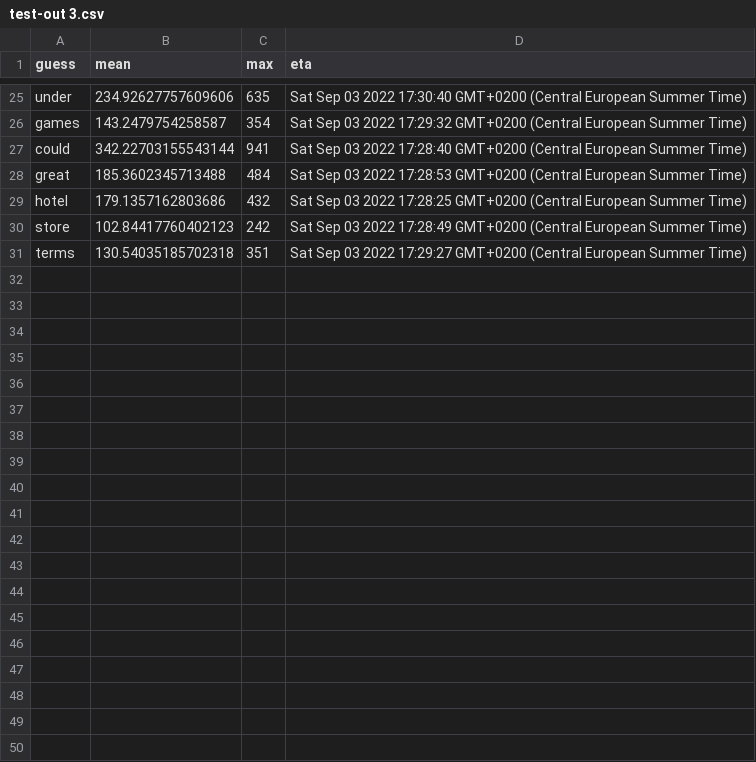
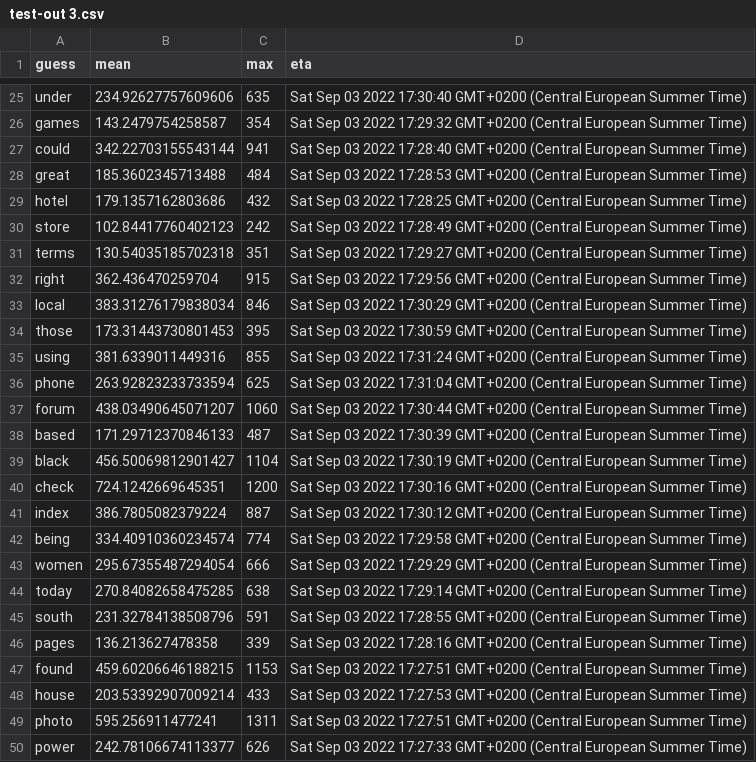
Before and after one commit to madc0w/wordle, a CSV file: test-out 3.csv, drawn as a sheet; only a part is shown, gaps mark what is left out; the diff covers the shown part only; the diff names each change by its address in the sheet, - before the commit and + after, or states it on an @@ line.

```diff
--- a/test-out 3.csv
+++ b/test-out 3.csv
+row 32: right | 362.436470259704 | 915 | Sat Sep 03 2022 17:29:56 GMT+0200 (Central European Summer Time)
+row 33: local | 383.31276179838034 | 846 | Sat Sep 03 2022 17:30:29 GMT+0200 (Central European Summer Time)
+row 34: those | 173.31443730801453 | 395 | Sat Sep 03 2022 17:30:59 GMT+0200 (Central European Summer Time)
+row 35: using | 381.6339011449316 | 855 | Sat Sep 03 2022 17:31:24 GMT+0200 (Central European Summer Time)
+row 36: phone | 263.92823233733594 | 625 | Sat Sep 03 2022 17:31:04 GMT+0200 (Central European Summer Time)
+row 37: forum | 438.03490645071207 | 1060 | Sat Sep 03 2022 17:30:44 GMT+0200 (Central European Summer Time)
+row 38: based | 171.29712370846133 | 487 | Sat Sep 03 2022 17:30:39 GMT+0200 (Central European Summer Time)
+row 39: black | 456.50069812901427 | 1104 | Sat Sep 03 2022 17:30:19 GMT+0200 (Central European Summer Time)
+row 40: check | 724.1242669645351 | 1200 | Sat Sep 03 2022 17:30:16 GMT+0200 (Central European Summer Time)
+row 41: index | 386.7805082379224 | 887 | Sat Sep 03 2022 17:30:12 GMT+0200 (Central European Summer Time)
+row 42: being | 334.40910360234574 | 774 | Sat Sep 03 2022 17:29:58 GMT+0200 (Central European Summer Time)
+row 43: women | 295.67355487294054 | 666 | Sat Sep 03 2022 17:29:29 GMT+0200 (Central European Summer Time)
+row 44: today | 270.84082658475285 | 638 | Sat Sep 03 2022 17:29:14 GMT+0200 (Central European Summer Time)
+row 45: south | 231.32784138508796 | 591 | Sat Sep 03 2022 17:28:55 GMT+0200 (Central European Summer Time)
+row 46: pages | 136.213627478358 | 339 | Sat Sep 03 2022 17:28:16 GMT+0200 (Central European Summer Time)
+row 47: found | 459.60206646188215 | 1153 | Sat Sep 03 2022 17:27:51 GMT+0200 (Central European Summer Time)
+row 48: house | 203.53392907009214 | 433 | Sat Sep 03 2022 17:27:53 GMT+0200 (Central European Summer Time)
+row 49: photo | 595.256911477241 | 1311 | Sat Sep 03 2022 17:27:51 GMT+0200 (Central European Summer Time)
+row 50: power | 242.78106674113377 | 626 | Sat Sep 03 2022 17:27:33 GMT+0200 (Central European Summer Time)
```
Also changed, not shown: 30 added rows elsewhere in this file, 1 other file.
